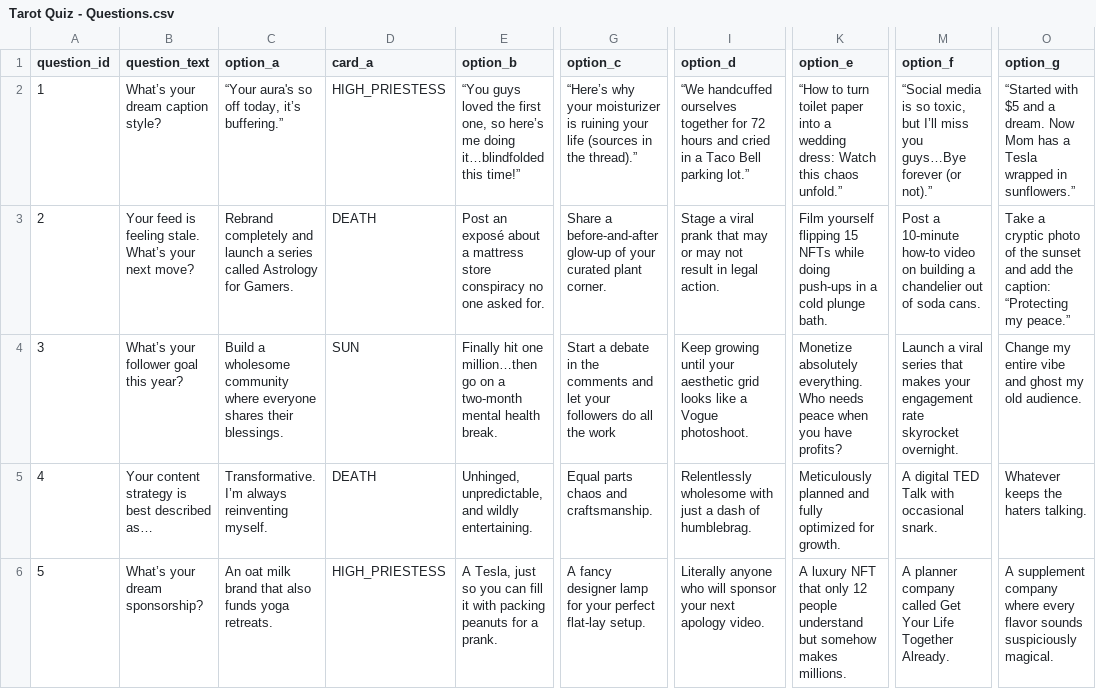
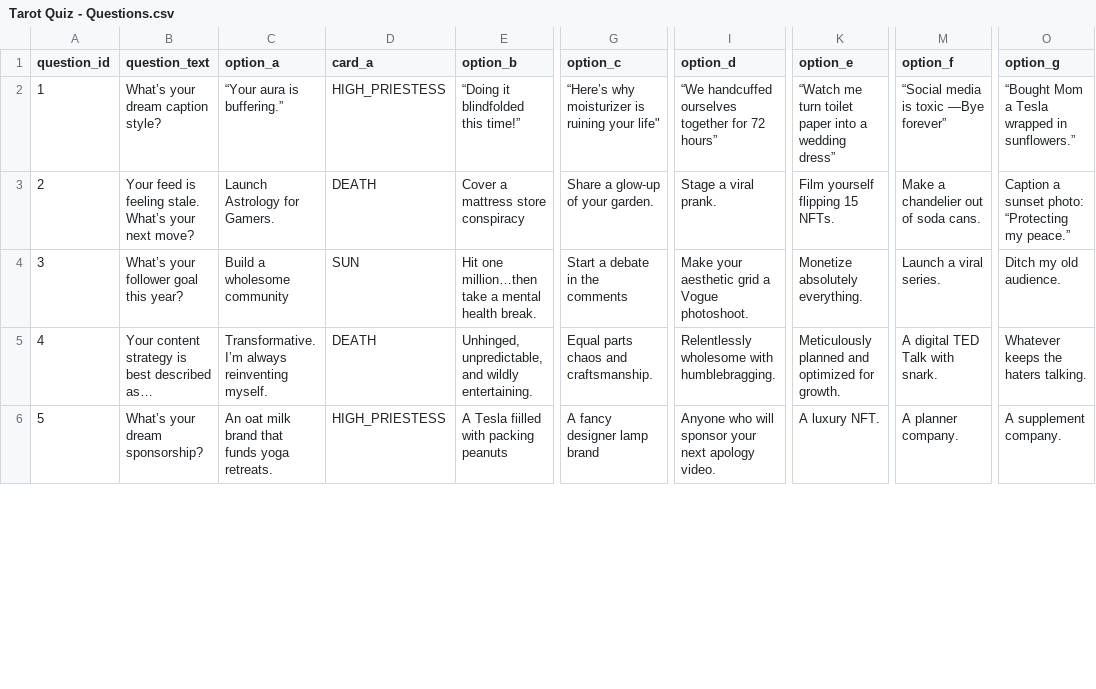
Before and after one commit to manychat-git/quiz-data, a CSV file: data/Tarot Quiz - Questions.csv, drawn as a sheet; only a part is shown, gaps mark what is left out; the diff covers the shown part only; the diff names each change by its address in the sheet, - before the commit and + after, or states it on an @@ line.

Commit message:
Add files via upload

```diff
--- a/data/Tarot Quiz - Questions.csv
+++ b/data/Tarot Quiz - Questions.csv
-C2 (option_a): “Your aura's so off today, it’s buffering.”
+C2 (option_a): “Your aura is buffering.”
-E2 (option_b): “You guys loved the first one, so here’s me doing it…blindfolded this time!”
+E2 (option_b): “Doing it blindfolded this time!”
-G2 (option_c): “Here’s why your moisturizer is ruining your life (sources in the thread).”
+G2 (option_c): “Here’s why moisturizer is ruining your life"
-I2 (option_d): …for 72 hours and cried in a Taco Bell parking lot.”
+I2 (option_d): …for 72 hours”
-K2 (option_e): “How to turn toilet paper into a wedding dress: Watch this chaos unfold.”
+K2 (option_e): “Watch me turn toilet paper into a wedding dress”
-M2 (option_f): …media is so toxic, but I’ll miss you guys…Bye forever (or not).”
+M2 (option_f): …media is toxic —Bye forever”
-O2 (option_g): “Started with $5 and a dream. Now Mom has a Tesla…
+O2 (option_g): “Bought Mom a Tesla…
-C3 (option_a): Rebrand completely and launch a series called Astrology for…
+C3 (option_a): Launch Astrology for…
-E3 (option_b): Post an exposé about a mattress store conspiracy no one asked for.
+E3 (option_b): Cover a mattress store conspiracy
-G3 (option_c): Share a before-and-after glow-up of your curated plant corner.
+G3 (option_c): Share a glow-up of your garden.
-I3 (option_d): Stage a viral prank that may or may not result in legal action.
+I3 (option_d): Stage a viral prank.
-K3 (option_e): …flipping 15 NFTs while doing push-ups in a cold plunge bath.
+K3 (option_e): …flipping 15 NFTs.
-M3 (option_f): Post a 10-minute how-to video on building a chandelier…
+M3 (option_f): Make a chandelier…
-O3 (option_g): Take a cryptic photo of the sunset and add the caption: “Protecting my…
+O3 (option_g): Caption a sunset photo: “Protecting my…
-C4 (option_a): …wholesome community where everyone shares their blessings.
+C4 (option_a): …wholesome community
-E4 (option_b): Finally hit one million…then go on a two-month mental health…
+E4 (option_b): Hit one million…then take a mental health…
-G4 (option_c): …the comments and let your followers do all the work
+G4 (option_c): …the comments
-I4 (option_d): Keep growing until your aesthetic grid looks like a Vogue…
+I4 (option_d): Make your aesthetic grid a Vogue…
-K4 (option_e): …absolutely everything. Who needs peace when you have profits?
+K4 (option_e): …absolutely everything.
-M4 (option_f): …a viral series that makes your engagement rate skyrocket overnight.
+M4 (option_f): …a viral series.
-O4 (option_g): Change my entire vibe and ghost my old audience.
+O4 (option_g): Ditch my old audience.
-I5 (option_d): …wholesome with just a dash of humblebrag.
+I5 (option_d): …wholesome with humblebragging.
-K5 (option_e): …planned and fully optimized for…
+K5 (option_e): …planned and optimized for…
-M5 (option_f): A digital TED Talk with occasional snark.
+M5 (option_f): A digital TED Talk with snark.
-C6 (option_a): …brand that also funds yoga…
+C6 (option_a): …brand that funds yoga…
-E6 (option_b): A Tesla, just so you can fill it with packing peanuts for a prank.
+E6 (option_b): A Tesla fiilled with packing peanuts
-G6 (option_c): A fancy designer lamp for your perfect flat-lay setup.
+G6 (option_c): A fancy designer lamp brand
-I6 (option_d): Literally anyone who will…
+I6 (option_d): Anyone who will…
-K6 (option_e): A luxury NFT that only 12 people understand but somehow makes millions.
+K6 (option_e): A luxury NFT.
-M6 (option_f): A planner company called Get Your Life Together Already.
+M6 (option_f): A planner company.
-O6 (option_g): A supplement company where every flavor sounds suspiciously magical.
+O6 (option_g): A supplement company.
```
Also changed, not shown: 18 edited cells elsewhere in this file.
